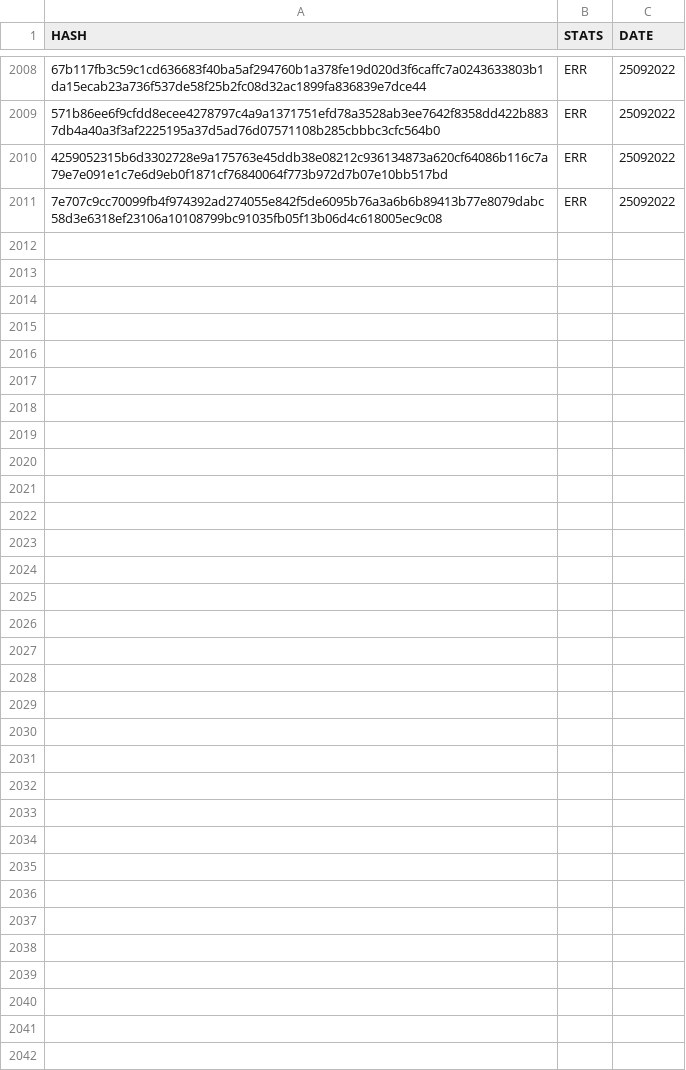
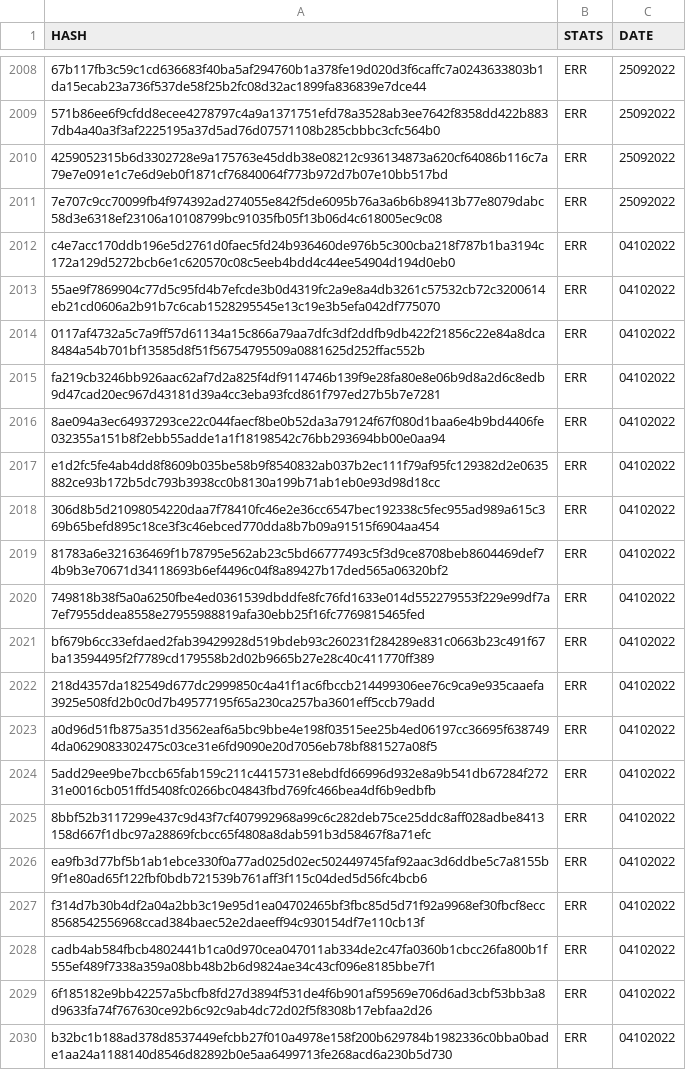
Before and after one commit to saramentr/myCheckBuild, a CSV file: checkBuildQLcsharp.csv, drawn as a sheet; only a part is shown, gaps mark what is left out; the diff covers the shown part only; the diff names each change by its address in the sheet, - before the commit and + after, or states it on an @@ line.

```diff
--- a/checkBuildQLcsharp.csv
+++ b/checkBuildQLcsharp.csv
+row 2012: c4e7acc170ddb196e5d2761d0faec5fd24b936460de976b5c300cba218f787b1ba3194c172a129d5272bcb6e1c620570c08c5eeb4bdd4c44ee54904d194d0eb0 | ERR | 04102022
+row 2013: 55ae9f7869904c77d5c95fd4b7efcde3b0d4319fc2a9e8a4db3261c57532cb72c3200614eb21cd0606a2b91b7c6cab1528295545e13c19e3b5efa042df775070 | ERR | 04102022
+row 2014: 0117af4732a5c7a9ff57d61134a15c866a79aa7dfc3df2ddfb9db422f21856c22e84a8dca8484a54b701bf13585d8f51f56754795509a0881625d252ffac552b | ERR | 04102022
+row 2015: fa219cb3246bb926aac62af7d2a825f4df9114746b139f9e28fa80e8e06b9d8a2d6c8edb9d47cad20ec967d43181d39a4cc3eba93fcd861f797ed27b5b7e7281 | ERR | 04102022
+row 2016: 8ae094a3ec64937293ce22c044faecf8be0b52da3a79124f67f080d1baa6e4b9bd4406fe032355a151b8f2ebb55adde1a1f18198542c76bb293694bb00e0aa94 | ERR | 04102022
+row 2017: e1d2fc5fe4ab4dd8f8609b035be58b9f8540832ab037b2ec111f79af95fc129382d2e0635882ce93b172b5dc793b3938cc0b8130a199b71ab1eb0e93d98d18cc | ERR | 04102022
+row 2018: 306d8b5d21098054220daa7f78410fc46e2e36cc6547bec192338c5fec955ad989a615c369b65befd895c18ce3f3c46ebced770dda8b7b09a91515f6904aa454 | ERR | 04102022
+row 2019: 81783a6e321636469f1b78795e562ab23c5bd66777493c5f3d9ce8708beb8604469def74b9b3e70671d34118693b6ef4496c04f8a89427b17ded565a06320bf2 | ERR | 04102022
+row 2020: 749818b38f5a0a6250fbe4ed0361539dbddfe8fc76fd1633e014d552279553f229e99df7a7ef7955ddea8558e27955988819afa30ebb25f16fc7769815465fed | ERR | 04102022
+row 2021: bf679b6cc33efdaed2fab39429928d519bdeb93c260231f284289e831c0663b23c491f67ba13594495f2f7789cd179558b2d02b9665b27e28c40c411770ff389 | ERR | 04102022
+row 2022: 218d4357da182549d677dc2999850c4a41f1ac6fbccb214499306ee76c9ca9e935caaefa3925e508fd2b0c0d7b49577195f65a230ca257ba3601eff5ccb79add | ERR | 04102022
+row 2023: a0d96d51fb875a351d3562eaf6a5bc9bbe4e198f03515ee25b4ed06197cc36695f6387494da0629083302475c03ce31e6fd9090e20d7056eb78bf881527a08f5 | ERR | 04102022
+row 2024: 5add29ee9be7bccb65fab159c211c4415731e8ebdfd66996d932e8a9b541db67284f27231e0016cb051ffd5408fc0266bc04843fbd769fc466bea4df6b9edbfb | ERR | 04102022
+row 2025: 8bbf52b3117299e437c9d43f7cf407992968a99c6c282deb75ce25ddc8aff028adbe8413158d667f1dbc97a28869fcbcc65f4808a8dab591b3d58467f8a71efc | ERR | 04102022
+row 2026: ea9fb3d77bf5b1ab1ebce330f0a77ad025d02ec502449745faf92aac3d6ddbe5c7a8155b9f1e80ad65f122fbf0bdb721539b761aff3f115c04ded5d56fc4bcb6 | ERR | 04102022
+row 2027: f314d7b30b4df2a04a2bb3c19e95d1ea04702465bf3fbc85d5d71f92a9968ef30fbcf8ecc8568542556968ccad384baec52e2daeeff94c930154df7e110cb13f | ERR | 04102022
+row 2028: cadb4ab584fbcb4802441b1ca0d970cea047011ab334de2c47fa0360b1cbcc26fa800b1f555ef489f7338a359a08bb48b2b6d9824ae34c43cf096e8185bbe7f1 | ERR | 04102022
+row 2029: 6f185182e9bb42257a5bcfb8fd27d3894f531de4f6b901af59569e706d6ad3cbf53bb3a8d9633fa74f767630ce92b6c92c9ab4dc72d02f5f8308b17ebfaa2d26 | ERR | 04102022
+row 2030: b32bc1b188ad378d8537449efcbb27f010a4978e158f200b629784b1982336c0bba0bade1aa24a1188140d8546d82892b0e5aa6499713fe268acd6a230b5d730 | ERR | 04102022
```
Also changed, not shown: 14 added rows elsewhere in this file, 1 other file.
